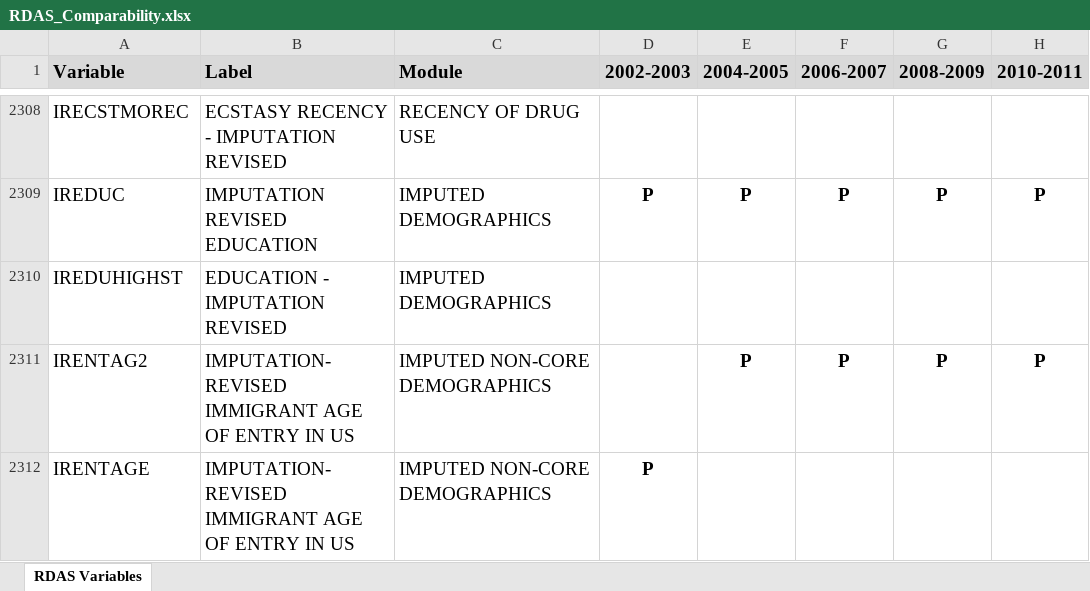
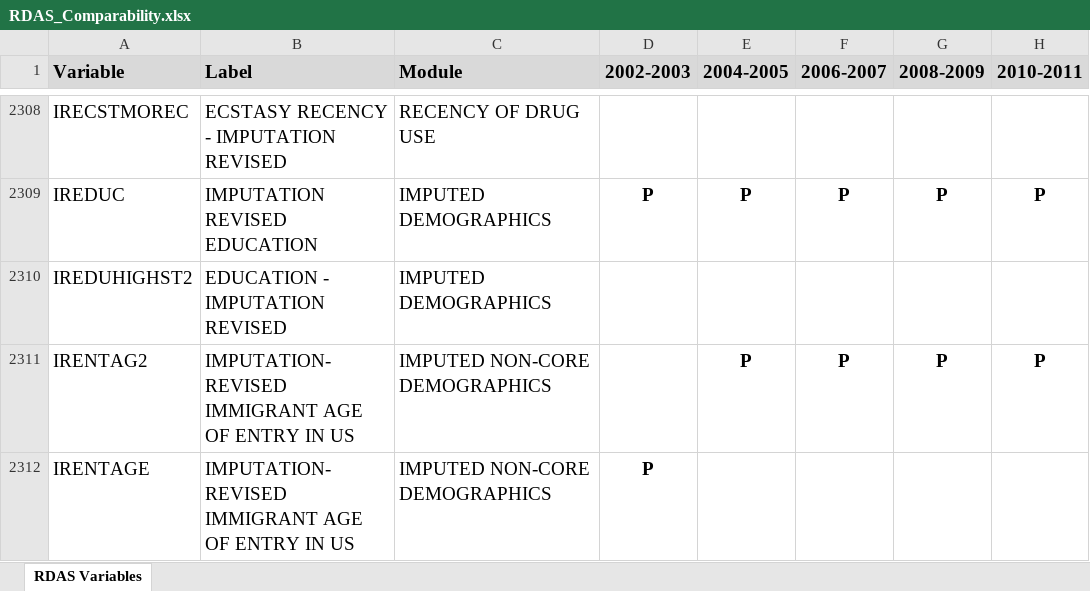
Before and after one commit to cadaora/final-project-1, an Excel workbook: data/RDAS_Comparability.xlsx, sheet RDAS Variables, drawn as a sheet; only a part is shown, gaps mark what is left out; values as stored, in another font and other column widths than the file's, no borders; the diff names each change by its address in the sheet, - before the commit and + after, or states it on an @@ line.

Commit message:
Fixed IREDUHIGHST2 in compatability chart, selected smaller amount of variables.

```diff
--- a/data/RDAS_Comparability.xlsx (sheet RDAS Variables)
+++ b/data/RDAS_Comparability.xlsx (sheet RDAS Variables)
-A2310 (Variable): IREDUHIGHST
+A2310 (Variable): IREDUHIGHST2
```
Also changed, not shown: 5 other files.
